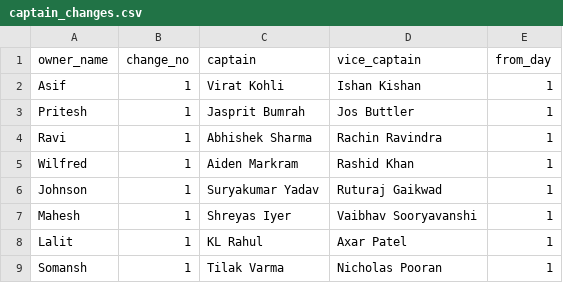
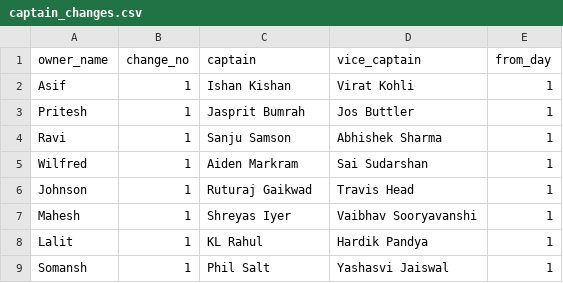
Before and after one commit to AsifCodeBank123/t20_points_dashboard, a CSV file: data/captain_changes.csv, drawn as a sheet.

```diff
--- a/data/captain_changes.csv
+++ b/data/captain_changes.csv
@@ -1,9 +1,9 @@
 owner_name,change_no,captain,vice_captain,from_day
-Asif,1,Virat Kohli,Ishan Kishan,1
+Asif,1,Ishan Kishan,Virat Kohli,1
 Pritesh,1,Jasprit Bumrah,Jos Buttler,1
-Ravi,1,Abhishek Sharma,Rachin Ravindra,1
-Wilfred,1,Aiden Markram,Rashid Khan,1
-Johnson,1,Suryakumar Yadav,Ruturaj Gaikwad,1
+Ravi,1,Sanju Samson,Abhishek Sharma,1
+Wilfred,1,Aiden Markram,Sai Sudarshan,1
+Johnson,1,Ruturaj Gaikwad,Travis Head,1
 Mahesh,1,Shreyas Iyer,Vaibhav Sooryavanshi,1
-Lalit,1,KL Rahul,Axar Patel,1
-Somansh,1,Tilak Varma,Nicholas Pooran,1
+Lalit,1,KL Rahul,Hardik Pandya,1
+Somansh,1,Phil Salt,Yashasvi Jaiswal,1
```
Also changed, not shown: data/points.csv, 3 other files.
